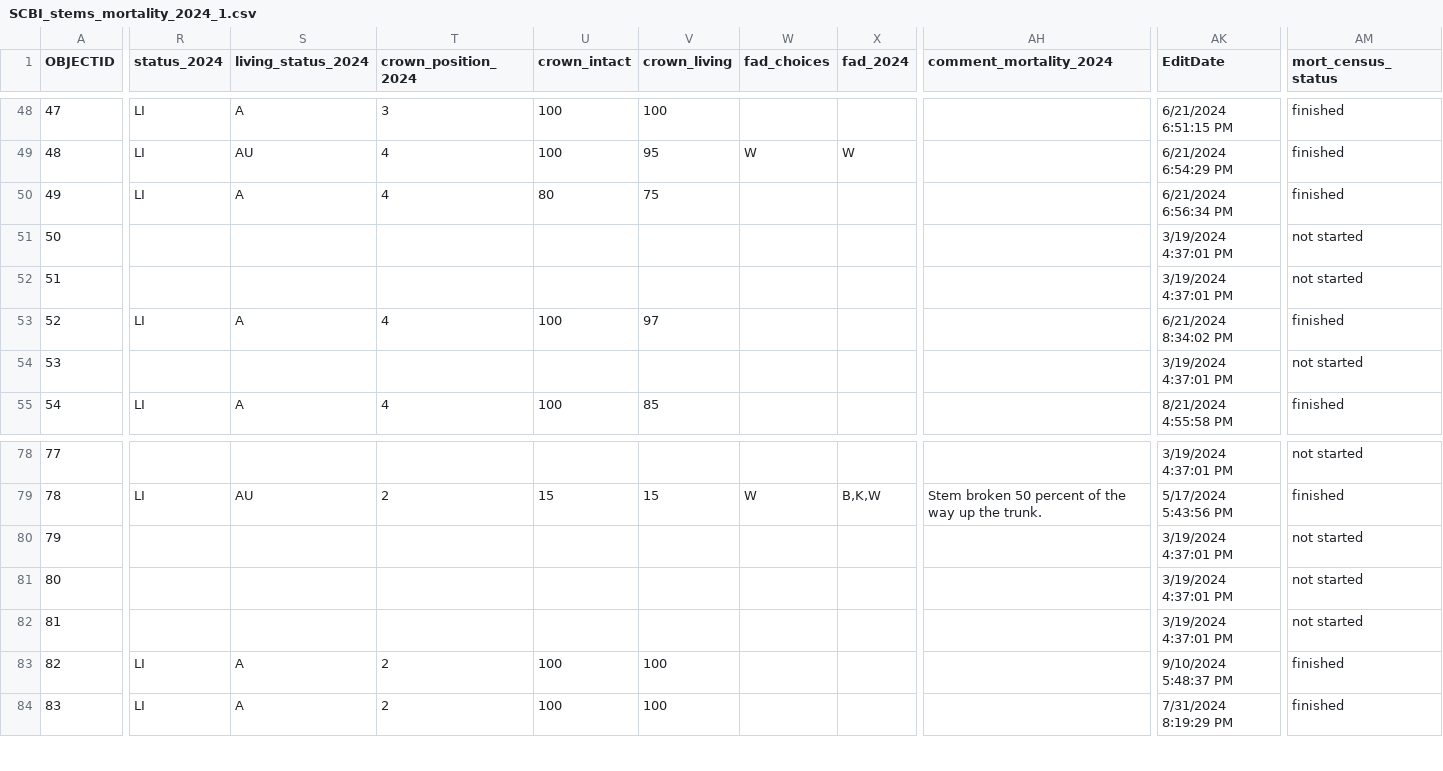
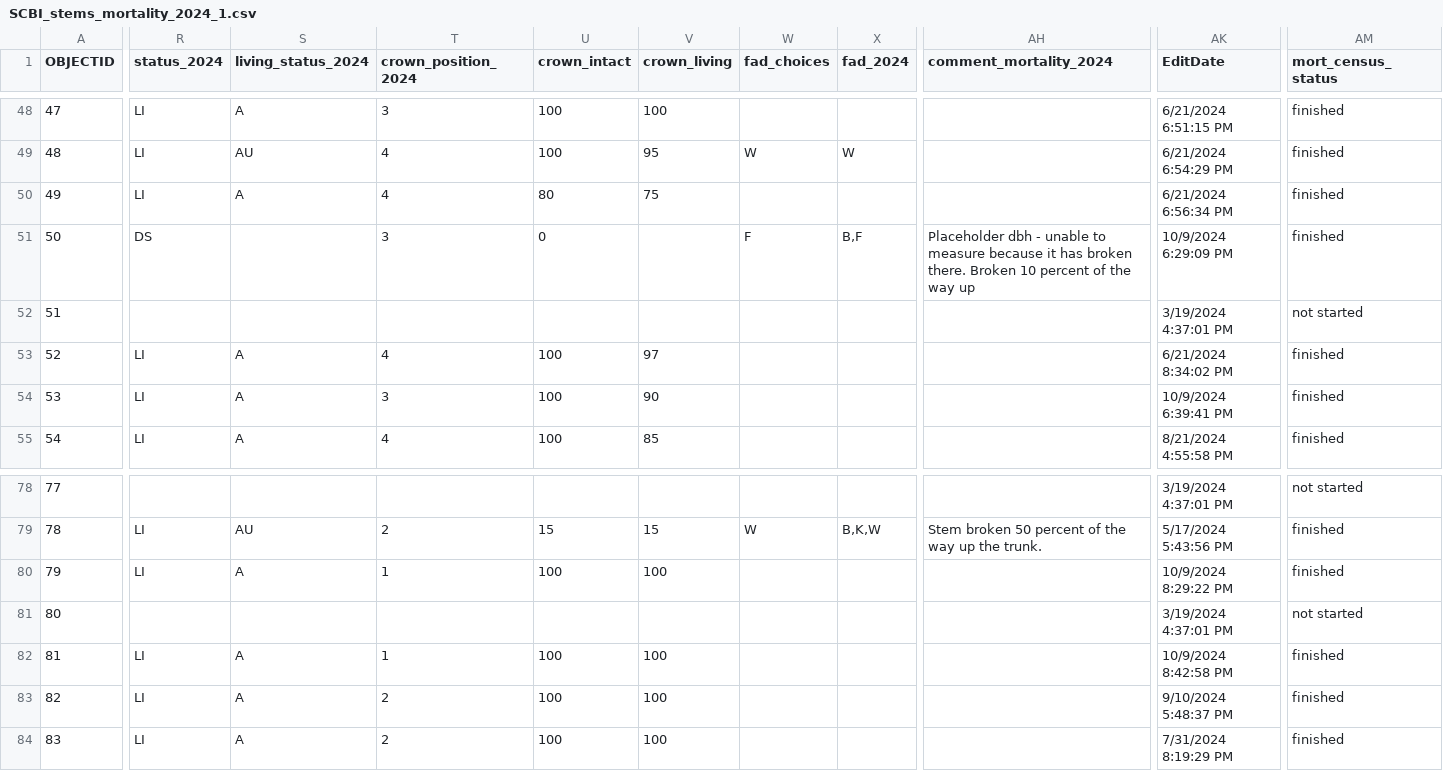
Before and after one commit to SCBI-ForestGEO/SCBImortality, a CSV file: raw_data/Field_Maps/SCBI_stems_mortality_2024_1.csv, drawn as a sheet; only a part is shown, gaps mark what is left out; the diff covers the shown part only; the diff names each change by its address in the sheet, - before the commit and + after, or states it on an @@ line.

```diff
--- a/raw_data/Field_Maps/SCBI_stems_mortality_2024_1.csv
+++ b/raw_data/Field_Maps/SCBI_stems_mortality_2024_1.csv
-R51 (status_2024): (empty)
+R51 (status_2024): DS
-T51 (crown_position_2024): (empty)
+T51 (crown_position_2024): 3
-U51 (crown_intact): (empty)
+U51 (crown_intact): 0
-W51 (fad_choices): (empty)
+W51 (fad_choices): F
-X51 (fad_2024): (empty)
+X51 (fad_2024): B,F
-AH51 (comment_mortality_2024): (empty)
+AH51 (comment_mortality_2024): Placeholder dbh - unable to measure because it has broken there. Broken 10 percent of the way up
-AK51 (EditDate): 3/19/2024 4:37:01 PM
+AK51 (EditDate): 10/9/2024 6:29:09 PM
-AM51 (mort_census_status): not started
+AM51 (mort_census_status): finished
-R54 (status_2024): (empty)
+R54 (status_2024): LI
-S54 (living_status_2024): (empty)
+S54 (living_status_2024): A
-T54 (crown_position_2024): (empty)
+T54 (crown_position_2024): 3
-U54 (crown_intact): (empty)
+U54 (crown_intact): 100
-V54 (crown_living): (empty)
+V54 (crown_living): 90
-AK54 (EditDate): 3/19/2024 4:37:01 PM
+AK54 (EditDate): 10/9/2024 6:39:41 PM
-AM54 (mort_census_status): not started
+AM54 (mort_census_status): finished
-R80 (status_2024): (empty)
+R80 (status_2024): LI
-S80 (living_status_2024): (empty)
+S80 (living_status_2024): A
-T80 (crown_position_2024): (empty)
+T80 (crown_position_2024): 1
-U80 (crown_intact): (empty)
+U80 (crown_intact): 100
-V80 (crown_living): (empty)
+V80 (crown_living): 100
-AK80 (EditDate): 3/19/2024 4:37:01 PM
+AK80 (EditDate): 10/9/2024 8:29:22 PM
-AM80 (mort_census_status): not started
+AM80 (mort_census_status): finished
-R82 (status_2024): (empty)
+R82 (status_2024): LI
-S82 (living_status_2024): (empty)
+S82 (living_status_2024): A
-T82 (crown_position_2024): (empty)
+T82 (crown_position_2024): 1
-U82 (crown_intact): (empty)
+U82 (crown_intact): 100
-V82 (crown_living): (empty)
+V82 (crown_living): 100
-AK82 (EditDate): 3/19/2024 4:37:01 PM
+AK82 (EditDate): 10/9/2024 8:42:58 PM
-AM82 (mort_census_status): not started
+AM82 (mort_census_status): finished
```
Also changed, not shown: 29 edited cells elsewhere in this file, 1 other file.
